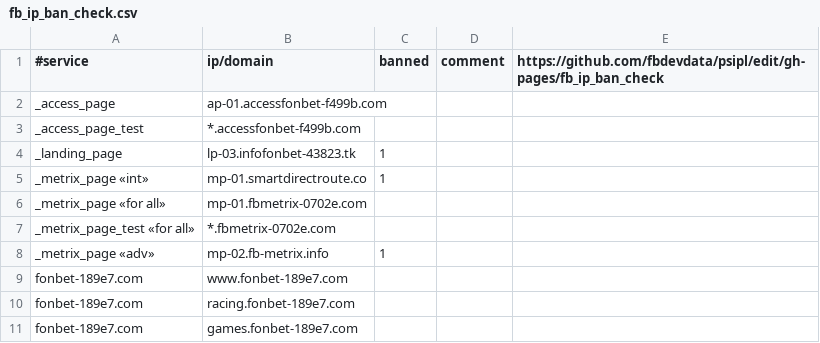
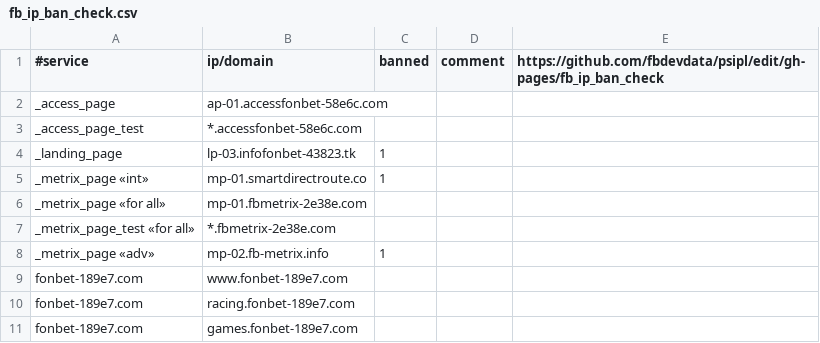
Before and after one commit to fbdevdata/psipl, a CSV file: fb_ip_ban_check.csv, drawn as a sheet; only a part is shown.

Commit message:
Update fb_ip_ban_check.csv

```diff
--- a/fb_ip_ban_check.csv
+++ b/fb_ip_ban_check.csv
@@ -1,8 +1,8 @@
 #service;ip/domain;banned;comment;https://github.com/fbdevdata/psipl/edit/gh-pages/fb_ip_ban_check
-_access_page;ap-01.accessfonbet-f499b.com;;;
-_access_page_test;*.accessfonbet-f499b.com;;;
+_access_page;ap-01.accessfonbet-58e6c.com;;;
+_access_page_test;*.accessfonbet-58e6c.com;;;
 _landing_page;lp-03.infofonbet-43823.tk;1;;
 _metrix_page «int»;mp-01.smartdirectroute.co;1;;
-_metrix_page «for all»;mp-01.fbmetrix-0702e.com;;;
-_metrix_page_test «for all»;*.fbmetrix-0702e.com;;;
+_metrix_page «for all»;mp-01.fbmetrix-2e38e.com;;;
+_metrix_page_test «for all»;*.fbmetrix-2e38e.com;;;
 _metrix_page «adv»;mp-02.fb-metrix.info;1;;
```
